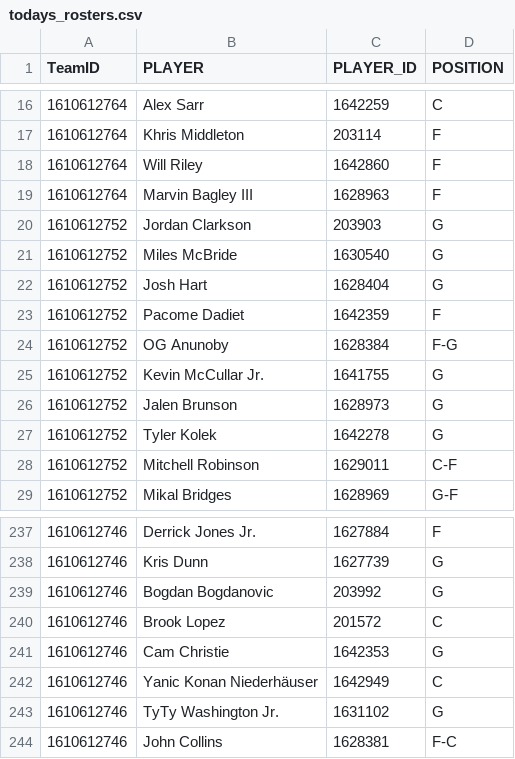
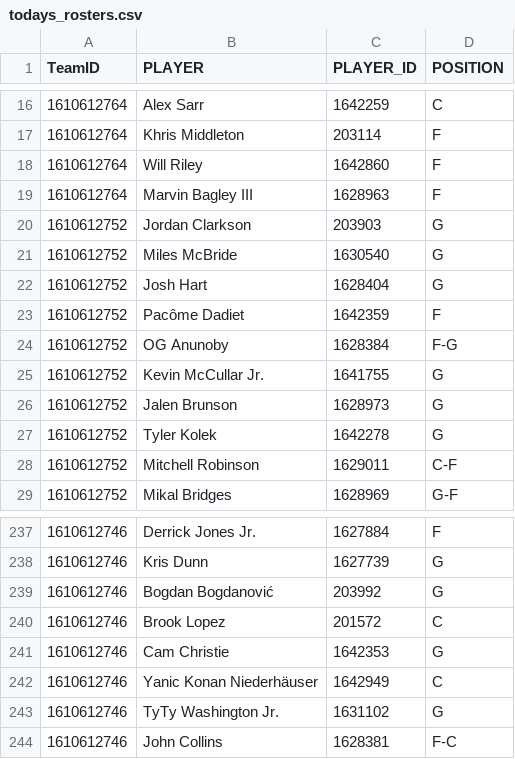
Before and after one commit to Krishna1644/nba-predictor, a CSV file: todays_rosters.csv, drawn as a sheet; only a part is shown, gaps mark what is left out.

```diff
--- a/todays_rosters.csv
+++ b/todays_rosters.csv
@@ -22,3 +22,3 @@ TeamID,PLAYER,PLAYER_ID,POSITION
 1610612752,Josh Hart,1628404,G
-1610612752,Pacome Dadiet,1642359,F
+1610612752,Pacôme Dadiet,1642359,F
 1610612752,OG Anunoby,1628384,F-G
@@ -238,3 +238,3 @@ TeamID,PLAYER,PLAYER_ID,POSITION
 1610612746,Kris Dunn,1627739,G
-1610612746,Bogdan Bogdanovic,203992,G
+1610612746,Bogdan Bogdanović,203992,G
 1610612746,Brook Lopez,201572,C
```
Also changed, not shown: final_predictions.csv, injuries.csv, 5 other files.
